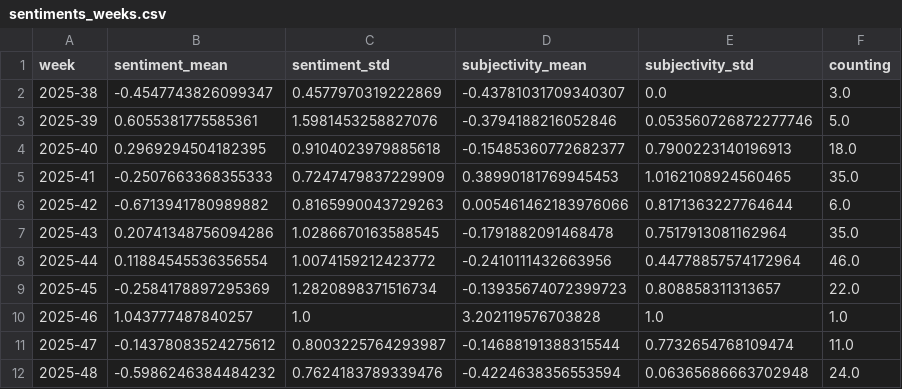
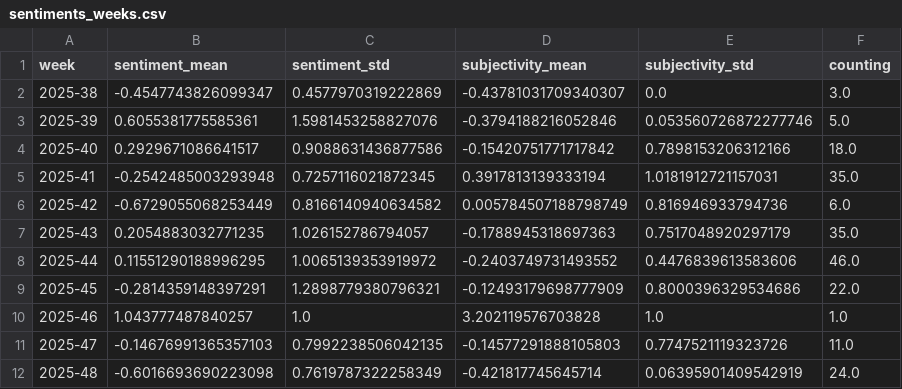
Before and after one commit to Leoniews/fogIsComing, a CSV file: csv/sentiments_weeks.csv, drawn as a sheet; only a part is shown; the diff covers the shown part only.

```diff
--- a/csv/sentiments_weeks.csv
+++ b/csv/sentiments_weeks.csv
@@ -3,10 +3,10 @@ week,sentiment_mean,sentiment_std,subjectivity_mean,subjectivity_std,counting
 2025-39,0.6055381775585361,1.5981453258827076,-0.3794188216052846,0.053560726872277746,5.0
-2025-40,0.2969294504182395,0.9104023979885618,-0.15485360772682377,0.7900223140196913,18.0
-2025-41,-0.2507663368355333,0.7247479837229909,0.38990181769945453,1.0162108924560465,35.0
-2025-42,-0.6713941780989882,0.8165990043729263,0.005461462183976066,0.8171363227764644,6.0
-2025-43,0.20741348756094286,1.0286670163588545,-0.1791882091468478,0.7517913081162964,35.0
-2025-44,0.11884545536356554,1.0074159212423772,-0.2410111432663956,0.44778857574172964,46.0
-2025-45,-0.2584178897295369,1.2820898371516734,-0.13935674072399723,0.808858311313657,22.0
+2025-40,0.2929671086641517,0.9088631436877586,-0.15420751771717842,0.7898153206312166,18.0
+2025-41,-0.2542485003293948,0.7257116021872345,0.3917813139333194,1.0181912721157031,35.0
+2025-42,-0.6729055068253449,0.8166140940634582,0.005784507188798749,0.816946933794736,6.0
+2025-43,0.2054883032771235,1.026152786794057,-0.1788945318697363,0.7517048920297179,35.0
+2025-44,0.11551290188996295,1.0065139353919972,-0.2403749731493552,0.4476839613583606,46.0
+2025-45,-0.2814359148397291,1.2898779380796321,-0.12493179698777909,0.8000396329534686,22.0
 2025-46,1.043777487840257,1.0,3.202119576703828,1.0,1.0
-2025-47,-0.14378083524275612,0.8003225764293987,-0.14688191388315544,0.7732654768109474,11.0
-2025-48,-0.5986246384484232,0.7624183789339476,-0.4224638356553594,0.06365686663702948,24.0
+2025-47,-0.14676991365357103,0.7992238506042135,-0.14577291888105803,0.7747521119323726,11.0
+2025-48,-0.6016693690223098,0.7619787322258349,-0.421817745645714,0.06395901409542919,24.0
```
Also changed, not shown: 1 added row and 60 edited cells elsewhere in this file, csv/sentiments_days.csv, csv/sentiments_keywords.csv, 7 other files.
